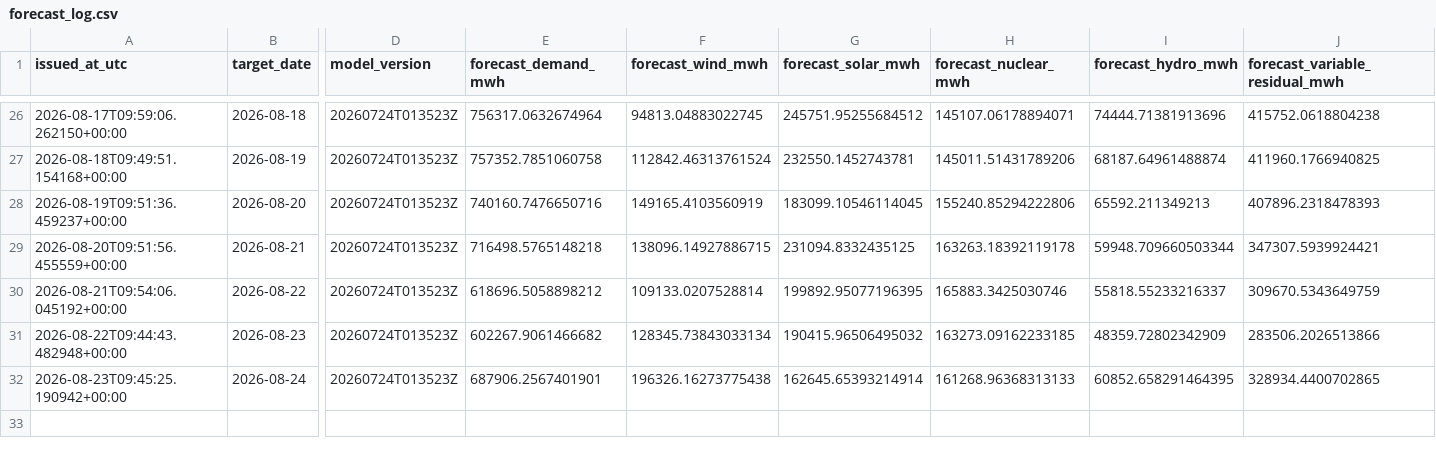
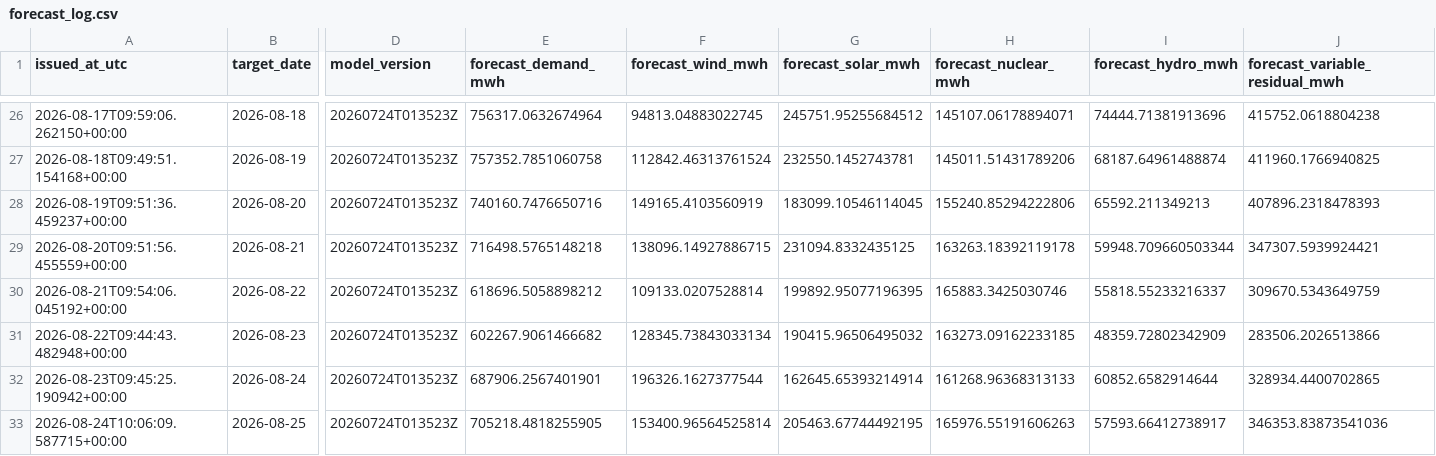
Before and after one commit to Evanssdas/Spain-Market-Platform, a CSV file: logs/forecast_log.csv, drawn as a sheet; only a part is shown, gaps mark what is left out; rows hold the shown columns only; the diff names each change by its address in the sheet, - before the commit and + after, or states it on an @@ line.

```diff
--- a/logs/forecast_log.csv
+++ b/logs/forecast_log.csv
-F32 (forecast_wind_mwh): 196326.16273775438
+F32 (forecast_wind_mwh): 196326.1627377544
-I32 (forecast_hydro_mwh): 60852.658291464395
+I32 (forecast_hydro_mwh): 60852.6582914644
+row 33: 2026-08-24T10:06:09.587715+00:00 | 2026-08-25 | 20260724T013523Z | 705218.4818255905 | 153400.96564525814 | 205463.67744492195 | 165976.55191606263 | 57593.66412738917 | 346353.83873541036
```
Also changed, not shown: data/processed/prices_daily.csv, 4 other files.
